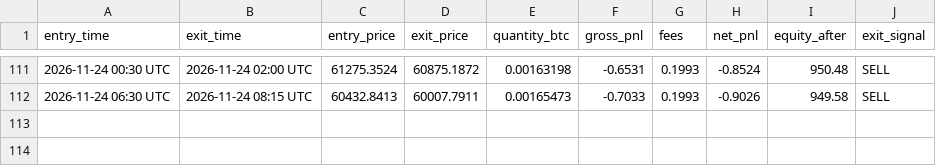
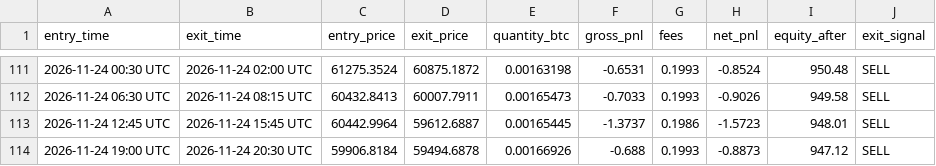
Before and after one commit to xxdroopxx-netizen/btc-15m-paper-alerts, a CSV file: paper_trades.csv, drawn as a sheet; only a part is shown, gaps mark what is left out.

```diff
--- a/paper_trades.csv
+++ b/paper_trades.csv
@@ -112 +112,3 @@ entry_time,exit_time,entry_price,exit_price,quantity_btc,gross_pnl,fees,net_pnl,
 2026-11-24 06:30 UTC,2026-11-24 08:15 UTC,60432.8413,60007.7911,0.00165473,-0.7033,0.1993,-0.9026,949.58,SELL
+2026-11-24 12:45 UTC,2026-11-24 15:45 UTC,60442.9964,59612.6887,0.00165445,-1.3737,0.1986,-1.5723,948.01,SELL
+2026-11-24 19:00 UTC,2026-11-24 20:30 UTC,59906.8184,59494.6878,0.00166926,-0.688,0.1993,-0.8873,947.12,SELL
```
Also changed, not shown: 1 other file.
